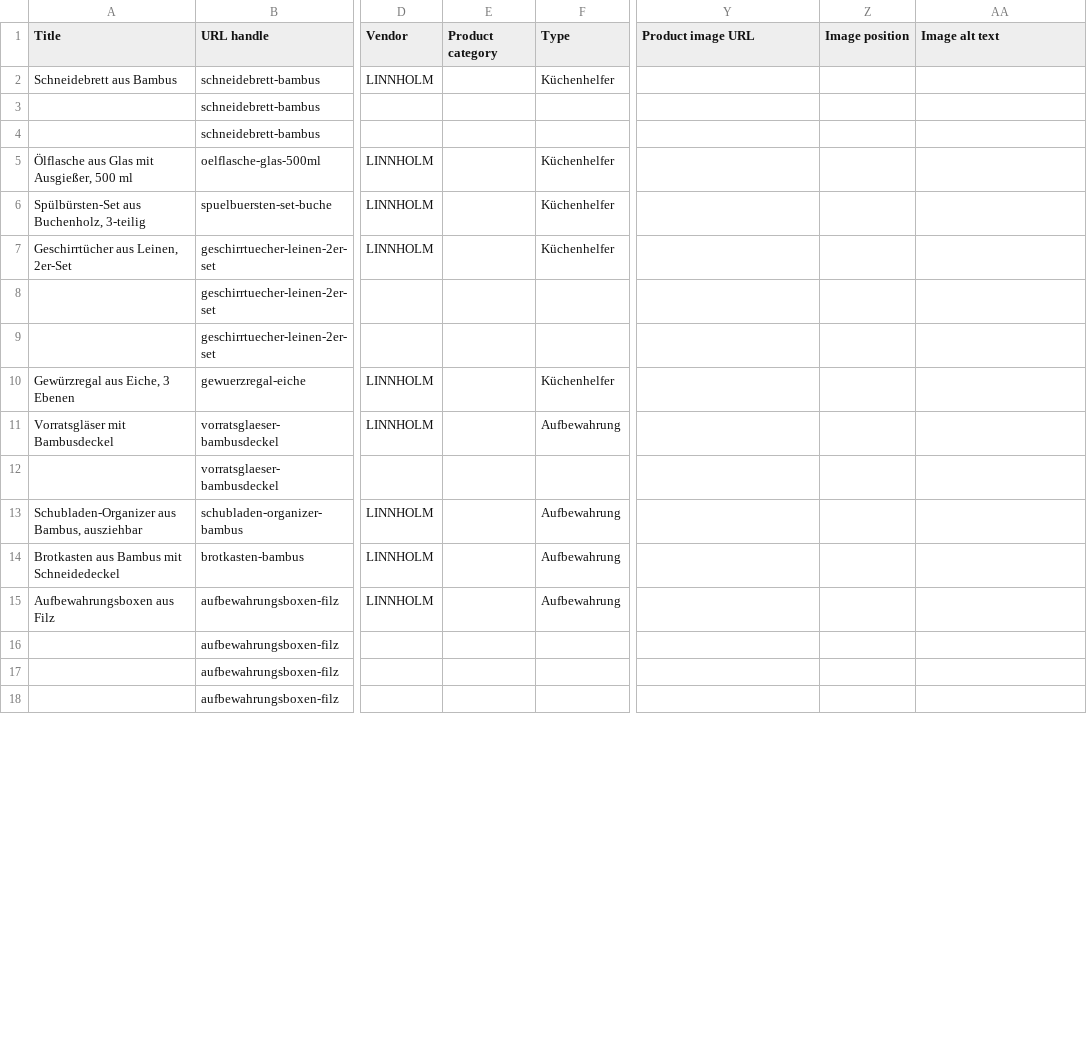
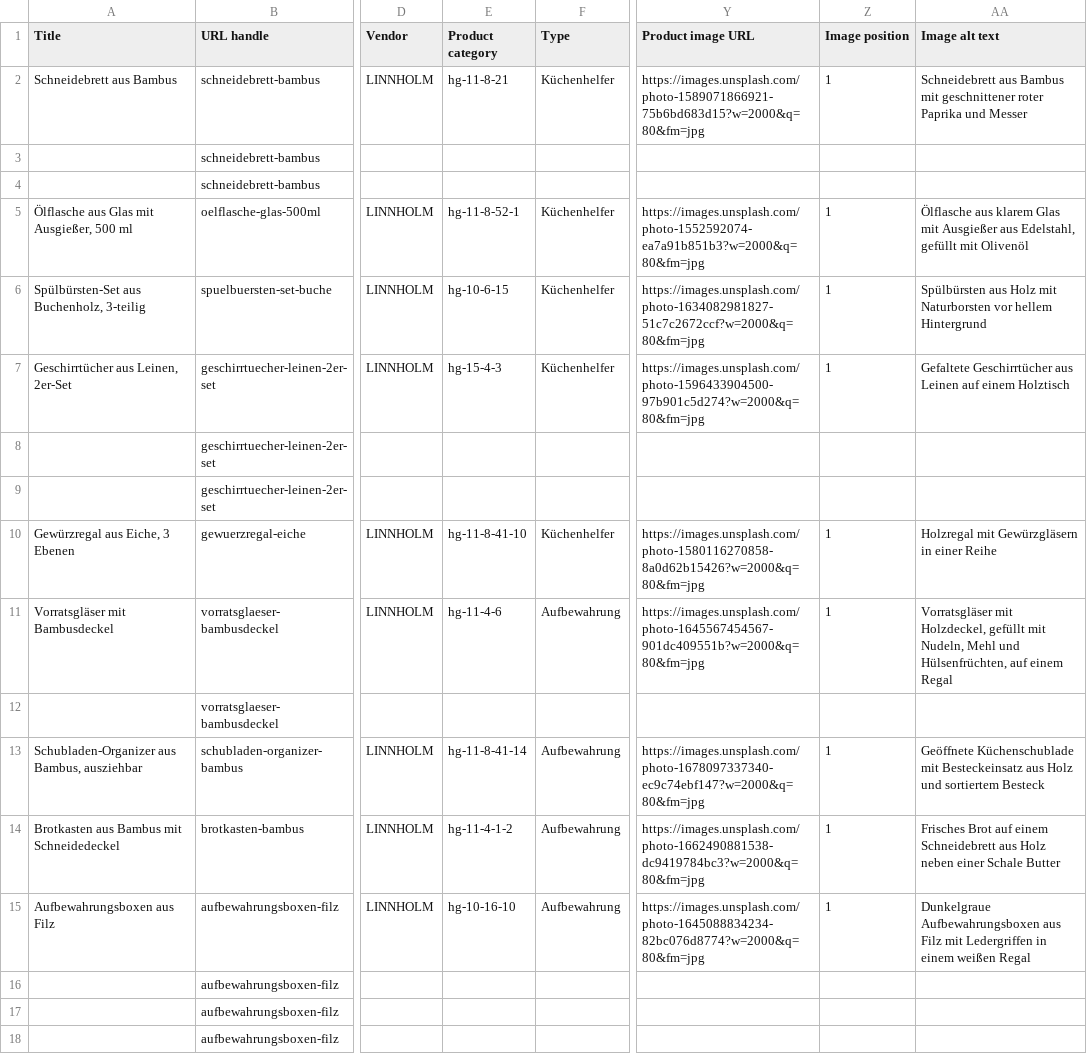
Before and after one commit to leonardhohmann/linnholm-shopify-theme, a CSV file: produktdaten/linnholm-produkte.csv, drawn as a sheet; only a part is shown, gaps mark what is left out; the diff covers the shown part only; the diff names each change by its address in the sheet, - before the commit and + after, or states it on an @@ line.

Commit message:
Repo: einheitliche Zeilenenden, Produktdaten mit Kategorien/Bildern, Hero-Bild

```diff
--- a/produktdaten/linnholm-produkte.csv
+++ b/produktdaten/linnholm-produkte.csv
-E2 (Product category): (empty)
+E2 (Product category): hg-11-8-21
-Y2 (Product image URL): (empty)
+Y2 (Product image URL): https://images.unsplash.com/photo-1589071866921-75b6bd683d15?w=2000&q=80&fm=jpg
-Z2 (Image position): (empty)
+Z2 (Image position): 1
-AA2 (Image alt text): (empty)
+AA2 (Image alt text): Schneidebrett aus Bambus mit geschnittener roter Paprika und Messer
-E5 (Product category): (empty)
+E5 (Product category): hg-11-8-52-1
-Y5 (Product image URL): (empty)
+Y5 (Product image URL): https://images.unsplash.com/photo-1552592074-ea7a91b851b3?w=2000&q=80&fm=jpg
-Z5:Z7 (Image position): (empty)
+Z5:Z7 (Image position): 1
-AA5 (Image alt text): (empty)
+AA5 (Image alt text): Ölflasche aus klarem Glas mit Ausgießer aus Edelstahl, gefüllt mit Olivenöl
-E6 (Product category): (empty)
+E6 (Product category): hg-10-6-15
-Y6 (Product image URL): (empty)
+Y6 (Product image URL): https://images.unsplash.com/photo-1634082981827-51c7c2672ccf?w=2000&q=80&fm=jpg
-AA6 (Image alt text): (empty)
+AA6 (Image alt text): Spülbürsten aus Holz mit Naturborsten vor hellem Hintergrund
-E7 (Product category): (empty)
+E7 (Product category): hg-15-4-3
-Y7 (Product image URL): (empty)
+Y7 (Product image URL): https://images.unsplash.com/photo-1596433904500-97b901c5d274?w=2000&q=80&fm=jpg
-AA7 (Image alt text): (empty)
+AA7 (Image alt text): Gefaltete Geschirrtücher aus Leinen auf einem Holztisch
-E10 (Product category): (empty)
+E10 (Product category): hg-11-8-41-10
-Y10 (Product image URL): (empty)
+Y10 (Product image URL): https://images.unsplash.com/photo-1580116270858-8a0d62b15426?w=2000&q=80&fm=jpg
-Z10:Z11 (Image position): (empty)
+Z10:Z11 (Image position): 1
-AA10 (Image alt text): (empty)
+AA10 (Image alt text): Holzregal mit Gewürzgläsern in einer Reihe
-E11 (Product category): (empty)
+E11 (Product category): hg-11-4-6
-Y11 (Product image URL): (empty)
+Y11 (Product image URL): https://images.unsplash.com/photo-1645567454567-901dc409551b?w=2000&q=80&fm=jpg
-AA11 (Image alt text): (empty)
+AA11 (Image alt text): Vorratsgläser mit Holzdeckel, gefüllt mit Nudeln, Mehl und Hülsenfrüchten, auf einem Regal
-E13 (Product category): (empty)
+E13 (Product category): hg-11-8-41-14
-Y13 (Product image URL): (empty)
+Y13 (Product image URL): https://images.unsplash.com/photo-1678097337340-ec9c74ebf147?w=2000&q=80&fm=jpg
-Z13:Z15 (Image position): (empty)
+Z13:Z15 (Image position): 1
-AA13 (Image alt text): (empty)
+AA13 (Image alt text): Geöffnete Küchenschublade mit Besteckeinsatz aus Holz und sortiertem Besteck
-E14 (Product category): (empty)
+E14 (Product category): hg-11-4-1-2
-Y14 (Product image URL): (empty)
+Y14 (Product image URL): https://images.unsplash.com/photo-1662490881538-dc9419784bc3?w=2000&q=80&fm=jpg
-AA14 (Image alt text): (empty)
+AA14 (Image alt text): Frisches Brot auf einem Schneidebrett aus Holz neben einer Schale Butter
-E15 (Product category): (empty)
+E15 (Product category): hg-10-16-10
-Y15 (Product image URL): (empty)
+Y15 (Product image URL): https://images.unsplash.com/photo-1645088834234-82bc076d8774?w=2000&q=80&fm=jpg
-AA15 (Image alt text): (empty)
+AA15 (Image alt text): Dunkelgraue Aufbewahrungsboxen aus Filz mit Ledergriffen in einem weißen Regal
```
Also changed, not shown: 20 edited cells elsewhere in this file, 3 other files.
